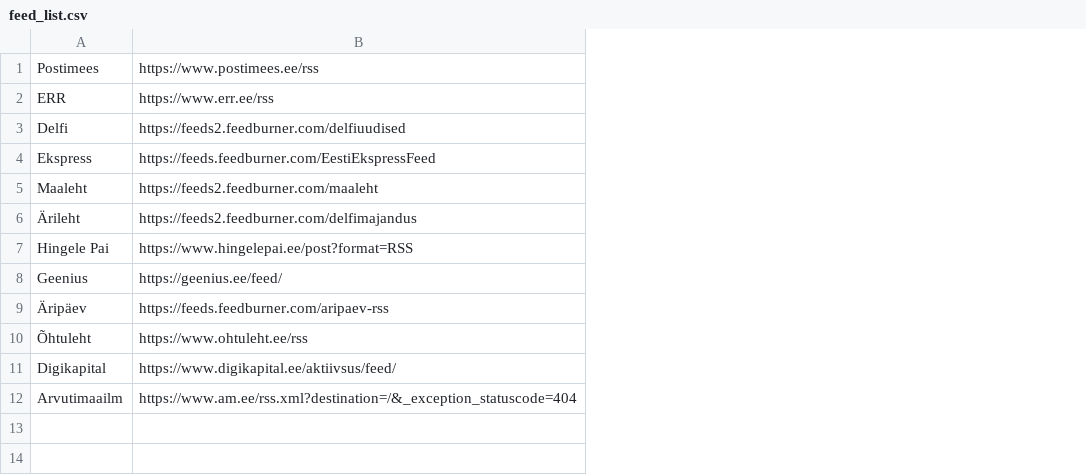
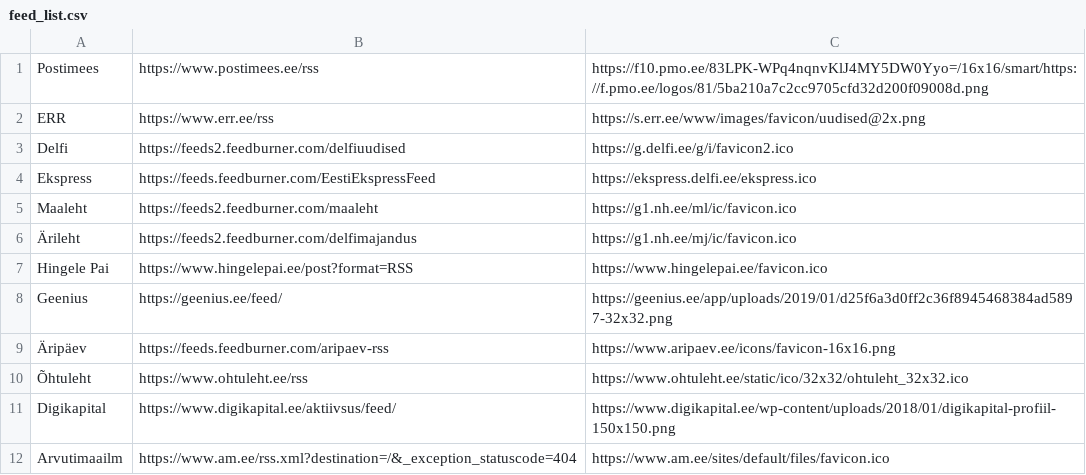
Before and after one commit to KristerV/Njuus, a CSV file: priv/feed_list.csv, drawn as a sheet; the diff names each change by its address in the sheet, - before the commit and + after, or states it on an @@ line.

Commit message:
Show icon for post

```diff
--- a/priv/feed_list.csv
+++ b/priv/feed_list.csv
+column C, rows 1-12: https://f10.pmo.ee/83LPK-WPq4nqnvKlJ4MY5DW0Yyo=/16x16/smart/https://f.pmo.ee/logos/81/5ba210a7c2cc9705cfd32d200f09008d.png | https://s.err.ee/www/images/favicon/uudised@2x.png | https://g.delfi.ee/g/i/favicon2.ico | https://ekspress.delfi.ee/ekspress.ico | https://g1.nh.ee/ml/ic/favicon.ico | https://g1.nh.ee/mj/ic/favicon.ico | https://www.hingelepai.ee/favicon.ico | https://geenius.ee/app/uploads/2019/01/d25f6a3d0ff2c36f8945468384ad5897-32x32.png | https://www.aripaev.ee/icons/favicon-16x16.png | https://www.ohtuleht.ee/static/ico/32x32/ohtuleht_32x32.ico | https://www.digikapital.ee/wp-content/uploads/2018/01/digikapital-profiil-150x150.png | https://www.am.ee/sites/default/files/favicon.ico
```
Also changed, not shown: 5 other files.
